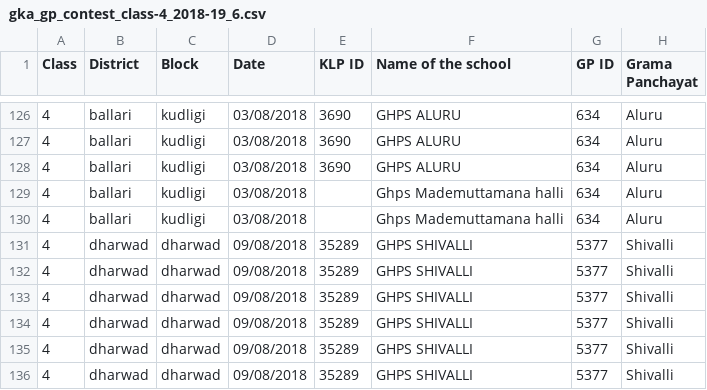
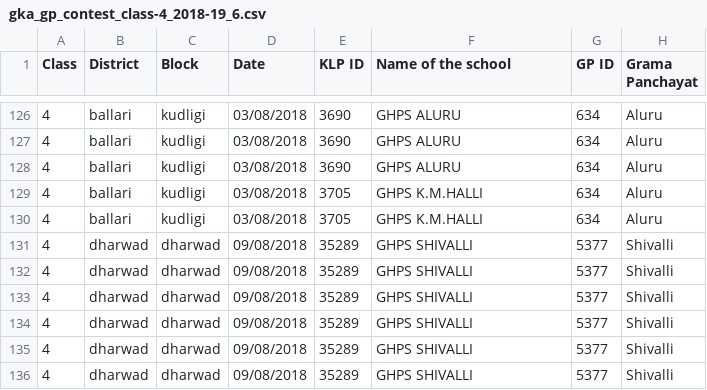
Before and after one commit to klpdotorg/ilp, a CSV file: apps/assessments/management/commands/csv/gp_contest_2018-19/gka_gp_contest_6_csv/gka_gp_contest_class-4_2018-19_6.csv, drawn as a sheet; only a part is shown, gaps mark what is left out; the diff names each change by its address in the sheet, - before the commit and + after, or states it on an @@ line.

Commit message:
updating data files

```diff
--- a/apps/assessments/management/commands/csv/gp_contest_2018-19/gka_gp_contest_6_csv/gka_gp_contest_class-4_2018-19_6.csv
+++ b/apps/assessments/management/commands/csv/gp_contest_2018-19/gka_gp_contest_6_csv/gka_gp_contest_class-4_2018-19_6.csv
-E129:E130 (KLP ID): (empty)
+E129:E130 (KLP ID): 3705
-F129:F130 (Name of the school): Ghps Mademuttamana halli
+F129:F130 (Name of the school): GHPS K.M.HALLI
```
Also changed, not shown: apps/assessments/management/commands/csv/gp_contest_2018-19/gka_gp_contest_6_csv/gka_gp_contest_class-5_2018-19_6.csv, apps/assessments/management/commands/csv/gp_contest_2018-19/gka_gp_contest_6_csv/gka_gp_contest_class-6_2018-19_6.csv.
